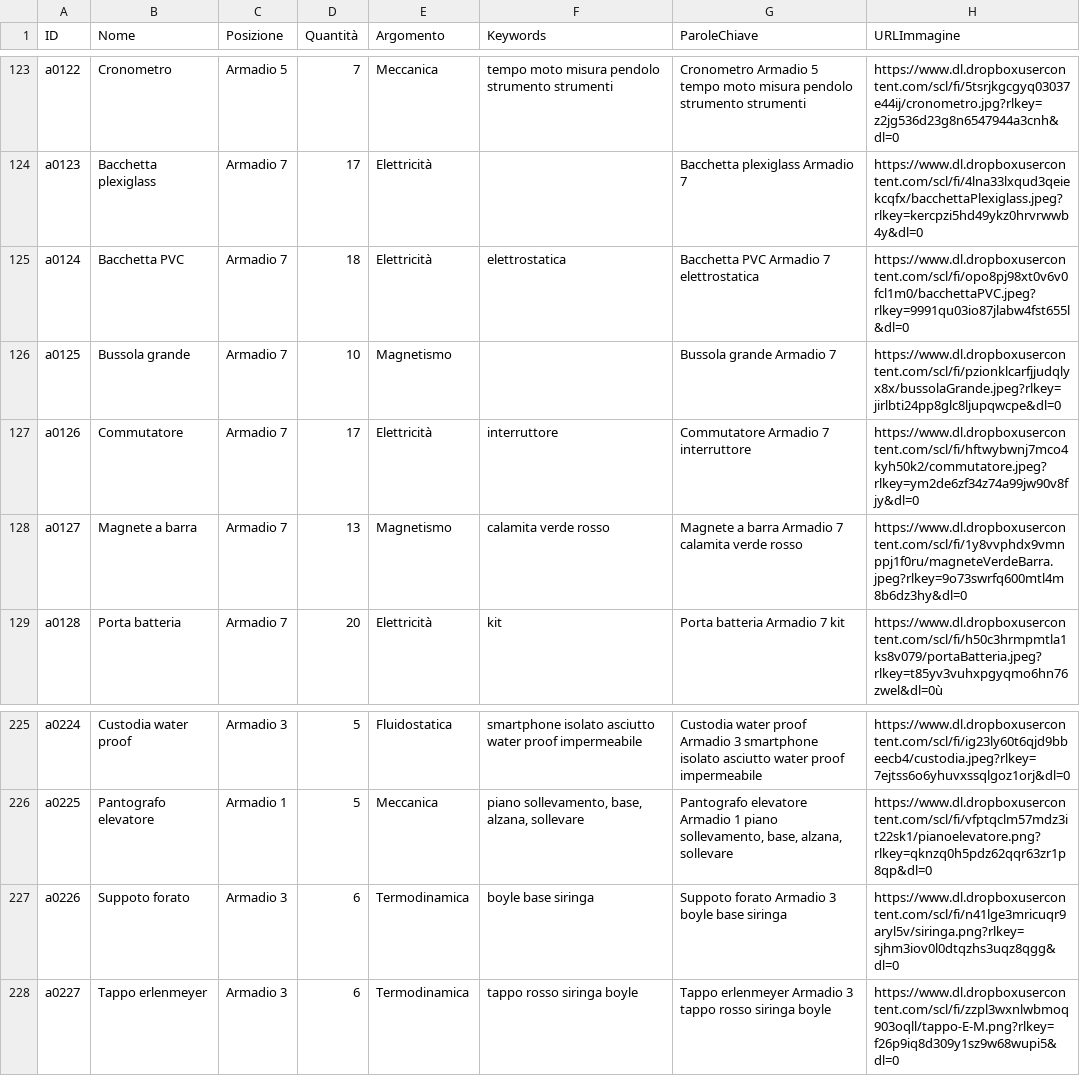
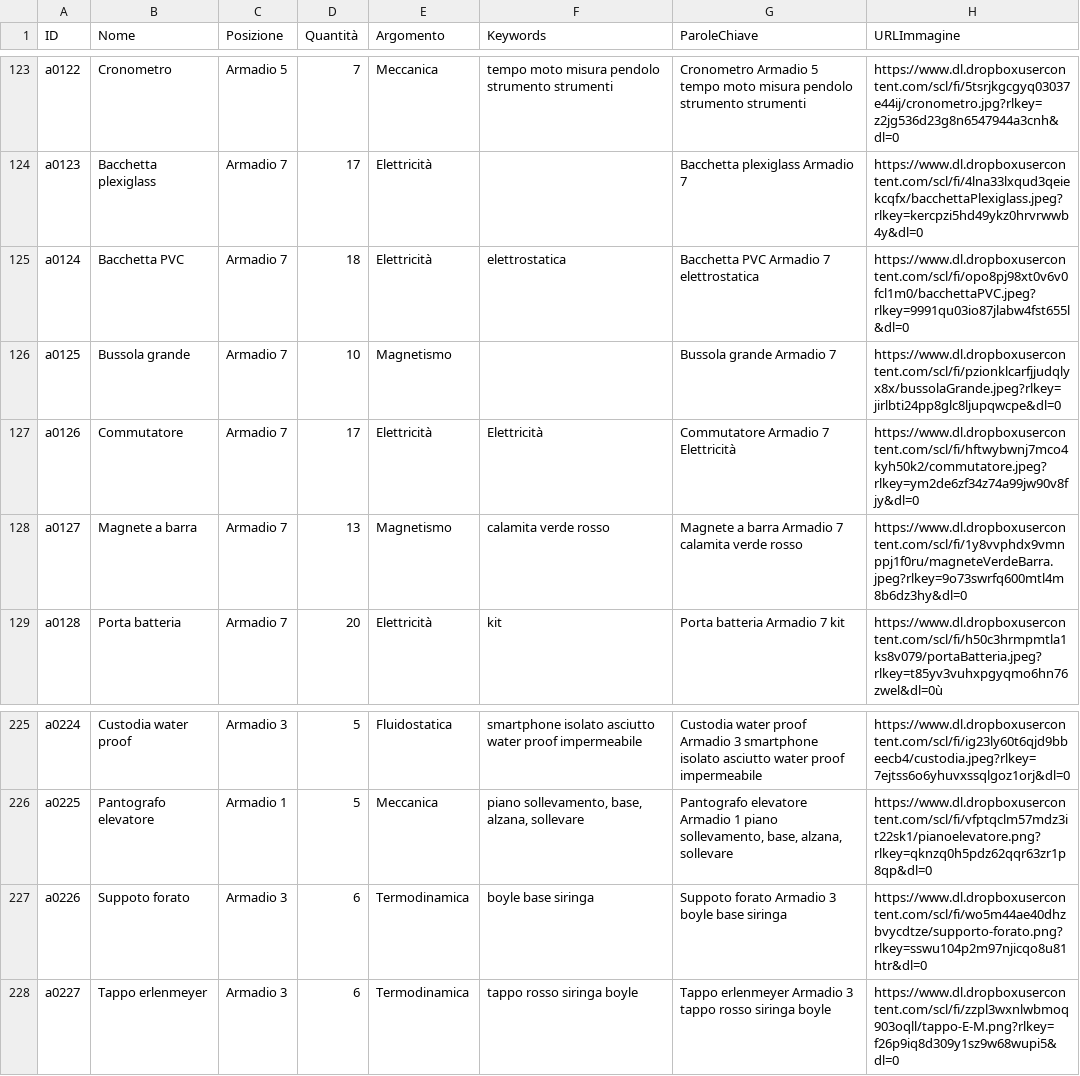
Before and after one commit to incontriconlafisica/archivioLab, a CSV file: ArchivioMateriali.csv, drawn as a sheet; only a part is shown, gaps mark what is left out.

Commit message:
Update ArchivioMateriali.csv

```diff
--- a/ArchivioMateriali.csv
+++ b/ArchivioMateriali.csv
@@ -126,3 +126,3 @@ a0124,Bacchetta PVC,Armadio 7,18,Elettricità,elettrostatica,Bacchetta PVC Armad
 a0125,Bussola grande,Armadio 7,10,Magnetismo,,Bussola grande Armadio 7 ,https://www.dl.dropboxusercontent.com/scl/fi/pzionklcarfjjudqlyx8x/bussolaGrande.jpeg?rlkey=jirlbti24pp8glc8ljupqwcpe&dl=0
-a0126,Commutatore,Armadio 7,17,Elettricità,interruttore,Commutatore Armadio 7 interruttore,https://www.dl.dropboxusercontent.com/scl/fi/hftwybwnj7mco4kyh50k2/commutatore.jpeg?rlkey=ym2de6zf34z74a99jw90v8fjy&dl=0
+a0126,Commutatore,Armadio 7,17,Elettricità,Elettricità,Commutatore Armadio 7 Elettricità,https://www.dl.dropboxusercontent.com/scl/fi/hftwybwnj7mco4kyh50k2/commutatore.jpeg?rlkey=ym2de6zf34z74a99jw90v8fjy&dl=0
 a0127,Magnete a barra,Armadio 7,13,Magnetismo,calamita verde rosso,Magnete a barra Armadio 7 calamita verde rosso,https://www.dl.dropboxusercontent.com/scl/fi/1y8vvphdx9vmnppj1f0ru/magneteVerdeBarra.jpeg?rlkey=9o73swrfq600mtl4m8b6dz3hy&dl=0
@@ -226,3 +226,3 @@ a0224,Custodia water proof,Armadio 3,5,Fluidostatica,smartphone isolato asciutto
 a0225,Pantografo elevatore,Armadio 1,5,Meccanica,"piano sollevamento, base, alzana, sollevare","Pantografo elevatore Armadio 1 piano sollevamento, base, alzana, sollevare",https://www.dl.dropboxusercontent.com/scl/fi/vfptqclm57mdz3it22sk1/pianoelevatore.png?rlkey=qknzq0h5pdz62qqr63zr1p8qp&dl=0
-a0226,Suppoto forato,Armadio 3,6,Termodinamica,boyle base siringa ,Suppoto forato Armadio 3 boyle base siringa ,https://www.dl.dropboxusercontent.com/scl/fi/n41lge3mricuqr9aryl5v/siringa.png?rlkey=sjhm3iov0l0dtqzhs3uqz8qgg&dl=0
+a0226,Suppoto forato,Armadio 3,6,Termodinamica,boyle base siringa ,Suppoto forato Armadio 3 boyle base siringa ,https://www.dl.dropboxusercontent.com/scl/fi/wo5m44ae40dhzbvycdtze/supporto-forato.png?rlkey=sswu104p2m97njicqo8u81htr&dl=0
 a0227,Tappo erlenmeyer,Armadio 3,6,Termodinamica,tappo rosso siringa boyle,Tappo erlenmeyer Armadio 3 tappo rosso siringa boyle,https://www.dl.dropboxusercontent.com/scl/fi/zzpl3wxnlwbmoq903oqll/tappo-E-M.png?rlkey=f26p9iq8d309y1sz9w68wupi5&dl=0
```
